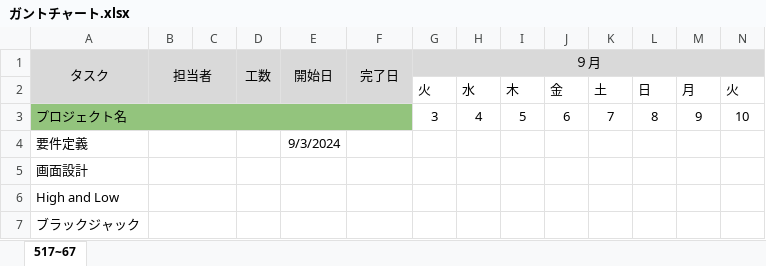
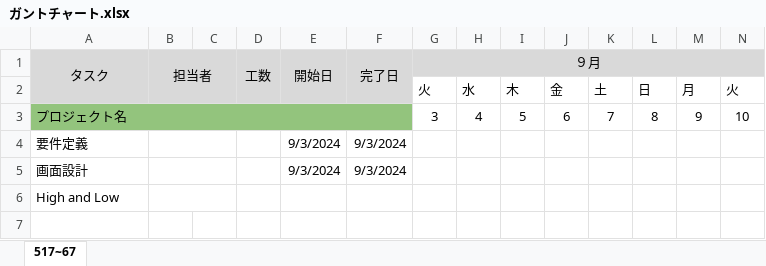
Before and after one commit to keiku0718/High-and-Low, an Excel workbook: ガントチャート.xlsx, sheet 517~67, drawn as a sheet; only a part is shown; values as stored, in another font and other column widths than the file's, no borders; conditional formats not drawn; rows hold the shown columns only; the diff names each change by its address in the sheet, - before the commit and + after, or states it on an @@ line.

Commit message:
9/3 要件定義・画面設計完成

```diff
--- a/ガントチャート.xlsx (sheet 517~67)
+++ b/ガントチャート.xlsx (sheet 517~67)
-F4:F5: (empty)
+F4:F5: 9/3/2024
-E5: (empty)
+E5: 9/3/2024
-row 7: ブラックジャック
```
